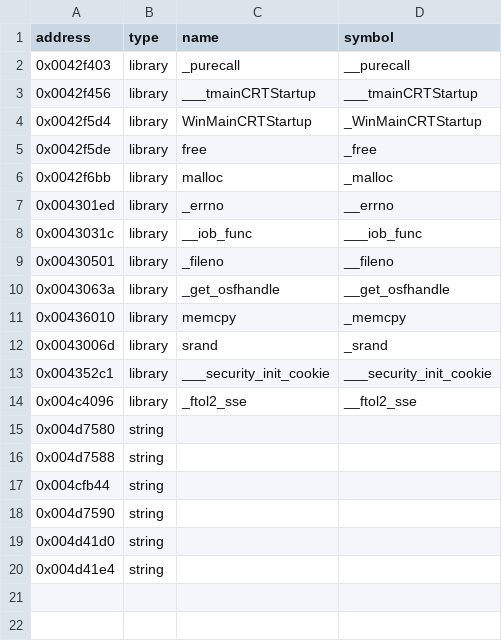
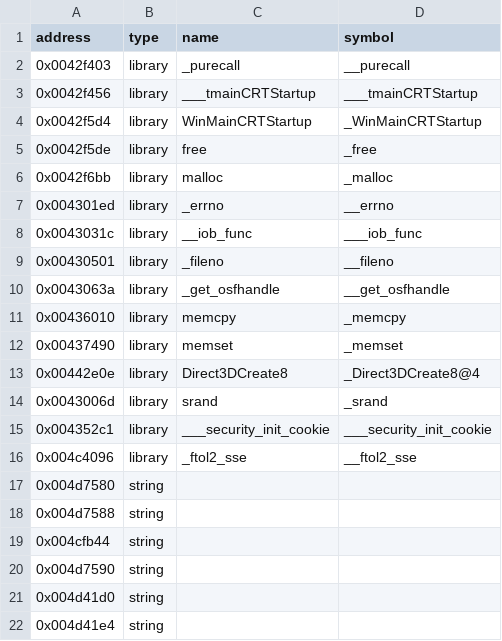
Before and after one commit to w43322/vc1, a CSV file: config/verified.csv, drawn as a sheet; the diff names each change by its address in the sheet, - before the commit and + after, or states it on an @@ line.

```diff
--- a/config/verified.csv
+++ b/config/verified.csv
+row 12: 0x00437490 | library | memset | _memset
+row 13: 0x00442e0e | library | Direct3DCreate8 | _Direct3DCreate8@4
```
Also changed, not shown: 1 other file.
